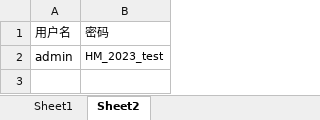
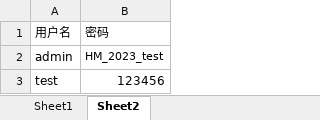
Before and after one commit to wangliujie123/autotestobject, an Excel workbook: data/testdata.xlsx, sheet Sheet2, drawn as a sheet; values as stored, in another font and other column widths than the file's, no borders; the diff names each change by its address in the sheet, - before the commit and + after, or states it on an @@ line.

```diff
--- a/data/testdata.xlsx (sheet Sheet2)
+++ b/data/testdata.xlsx (sheet Sheet2)
+row 3: test | 123456
```
Also changed, not shown: 8 other files.
